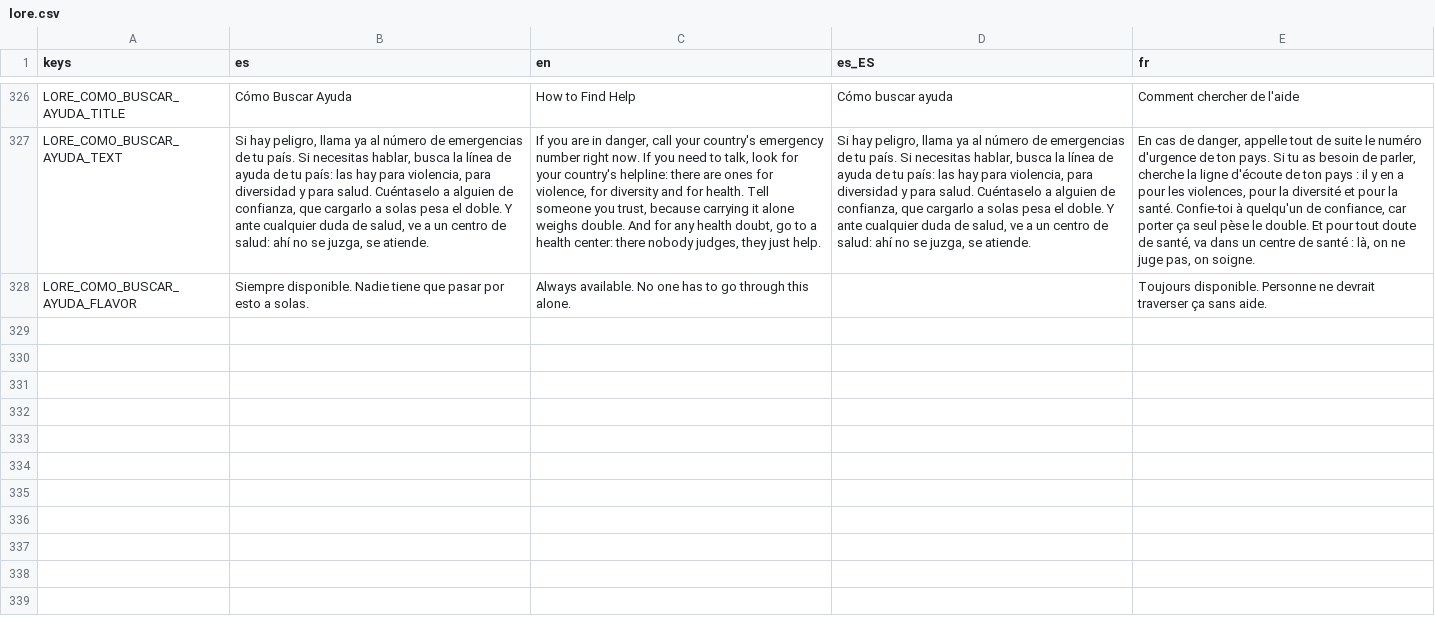
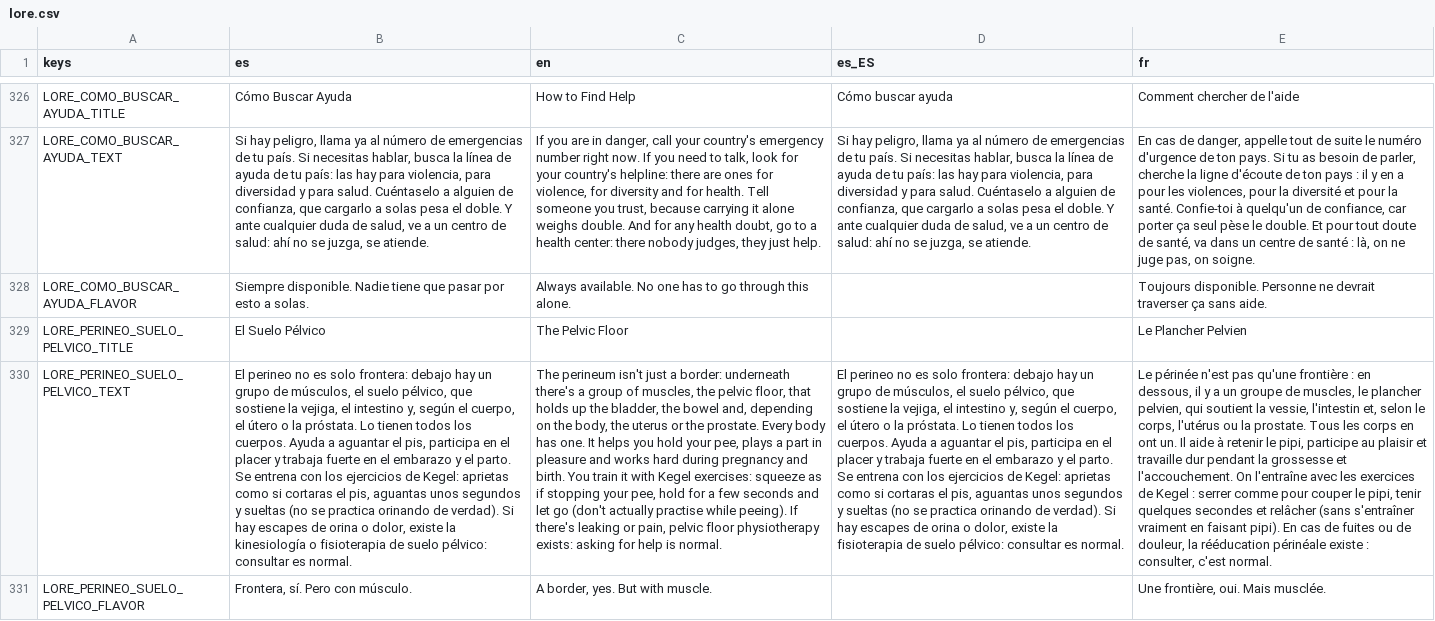
Before and after one commit to Vanne11/soul_knight, a CSV file: locale/lore.csv, drawn as a sheet; only a part is shown, gaps mark what is left out; the diff names each change by its address in the sheet, - before the commit and + after, or states it on an @@ line.

Commit message:
Perineo como frontera: cartel mudo de flechas (azul a Penelandia, rosa a Vulvania), frase de Dona Ventanilla 'Entrada o salida? Ventanilla equivocada' y dato del suelo pelvico en el codice (Kegel, todos los cuerpos, kinesiologia/fisioterapia)

```diff
--- a/locale/lore.csv
+++ b/locale/lore.csv
+row 329: LORE_PERINEO_SUELO_PELVICO_TITLE | El Suelo Pélvico | The Pelvic Floor |  | Le Plancher Pelvien
+row 330: LORE_PERINEO_SUELO_PELVICO_TEXT | El perineo no es solo frontera: debajo hay un grupo de músculos, el suelo pélvico, que sostiene la vejiga, el intestino y, según el cuerpo, el útero o la próstata. Lo tienen todos los cuerpos. Ayuda a aguantar el pis, participa en el placer y trabaja fuerte en el embarazo y el parto. Se entrena con los ejercicios de Kegel: aprietas como si cortaras el pis, aguantas unos segundos y sueltas (no se practica orinando de verdad). Si hay escapes de orina o dolor, existe la kinesiología o fisioterapia de suelo pélvico: consultar es normal. | The perineum isn't just a border: underneath there's a group of muscles, the pelvic floor, that holds up the bladder, the bowel and, depending on the body, the uterus or the prostate. Every body has one. It helps you hold your pee, plays a part in pleasure and works hard during pregnancy and birth. You train it with Kegel exercises: squeeze as if stopping your pee, hold for a few seconds and let go (don't actually practise while peeing). If there's leaking or pain, pelvic floor physiotherapy exists: asking for help is normal. | El perineo no es solo frontera: debajo hay un grupo de músculos, el suelo pélvico, que sostiene la vejiga, el intestino y, según el cuerpo, el útero o la próstata. Lo tienen todos los cuerpos. Ayuda a aguantar el pis, participa en el placer y trabaja fuerte en el embarazo y el parto. Se entrena con los ejercicios de Kegel: aprietas como si cortaras el pis, aguantas unos segundos y sueltas (no se practica orinando de verdad). Si hay escapes de orina o dolor, existe la fisioterapia de suelo pélvico: consultar es normal. | Le périnée n'est pas qu'une frontière : en dessous, il y a un groupe de muscles, le plancher pelvien, qui soutient la vessie, l'intestin et, selon le corps, l'utérus ou la prostate. Tous les corps en ont un. Il aide à retenir le pipi, participe au plaisir et travaille dur pendant la grossesse et l'accouchement. On l'entraîne avec les exercices de Kegel : serrer comme pour couper le pipi, tenir quelques secondes et relâcher (sans s'entraîner vraiment en faisant pipi). En cas de fuites ou de douleur, la rééducation périnéale existe : consulter, c'est normal.
+row 331: LORE_PERINEO_SUELO_PELVICO_FLAVOR | Frontera, sí. Pero con músculo. | A border, yes. But with muscle. |  | Une frontière, oui. Mais musclée.
```
Also changed, not shown: locale/narrator_jefes_alt.csv, 7 other files.
